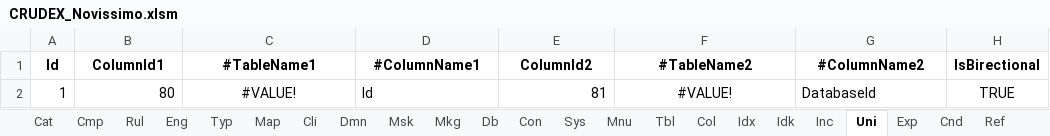
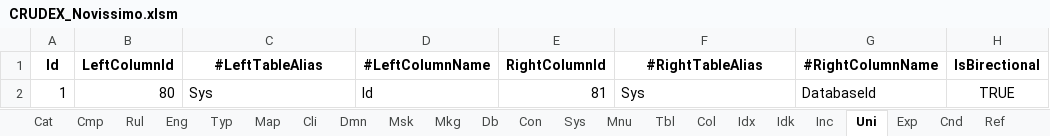
Before and after one commit to joaolabrego/CRUDEX, an Excel workbook: CRUDEX/StaticFiles/Assets/CRUDEX_Novissimo.xlsm, sheet Uni, drawn as a sheet; values as stored, in another font and other column widths than the file's, no borders; the diff names each change by its address in the sheet, - before the commit and + after, or states it on an @@ line.

```diff
--- a/CRUDEX/StaticFiles/Assets/CRUDEX_Novissimo.xlsm (sheet Uni)
+++ b/CRUDEX/StaticFiles/Assets/CRUDEX_Novissimo.xlsm (sheet Uni)
-B1: ColumnId1
+B1: LeftColumnId
-C1: #TableName1
+C1: #LeftTableAlias
-D1: #ColumnName1
+D1: #LeftColumnName
-E1: ColumnId2
+E1: RightColumnId
-F1: #TableName2
+F1: #RightTableAlias
-G1: #ColumnName2
+G1: #RightColumnName
-C2 (#LeftTableAlias): #VALUE!
+C2 (#LeftTableAlias): Sys
-C2 alignment: center
+C2 alignment: left
-F2 (#RightTableAlias): #VALUE!
+F2 (#RightTableAlias): Sys
-F2 alignment: center
+F2 alignment: left
```
Also changed, not shown: sheet Col, sheet Cnd, formulas that keep their value.
